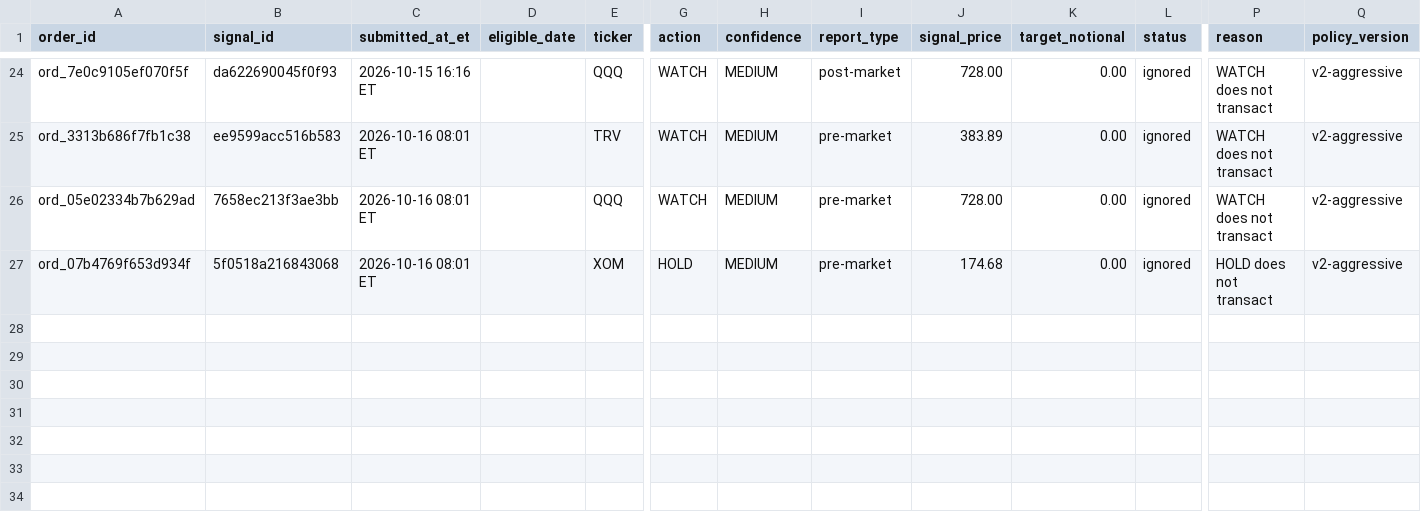
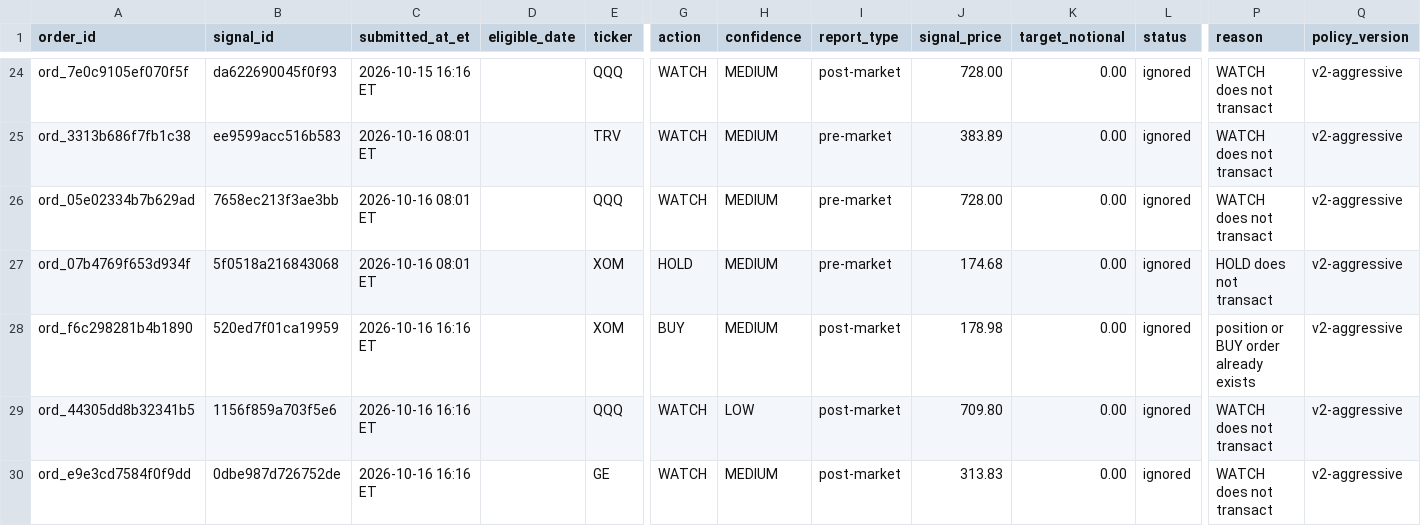
Before and after one commit to davidm00/discord-finance-bot, a CSV file: data/paper_portfolio/forward/orders.csv, drawn as a sheet; only a part is shown, gaps mark what is left out; rows hold the shown columns only; the diff names each change by its address in the sheet, - before the commit and + after, or states it on an @@ line.

```diff
--- a/data/paper_portfolio/forward/orders.csv
+++ b/data/paper_portfolio/forward/orders.csv
+row 28: ord_f6c298281b4b1890 | 520ed7f01ca19959 | 2026-10-16 16:16 ET |  | XOM | BUY | MEDIUM | post-market | 178.98 | 0.00 | ignored | position or BUY order already exists | v2-aggressive
+row 29: ord_44305dd8b32341b5 | 1156f859a703f5e6 | 2026-10-16 16:16 ET |  | QQQ | WATCH | LOW | post-market | 709.80 | 0.00 | ignored | WATCH does not transact | v2-aggressive
+row 30: ord_e9e3cd7584f0f9dd | 0dbe987d726752de | 2026-10-16 16:16 ET |  | GE | WATCH | MEDIUM | post-market | 313.83 | 0.00 | ignored | WATCH does not transact | v2-aggressive
```
Also changed, not shown: data/claude_usage.csv, data/paper_portfolio/forward/snapshots.csv, 3 other files.
